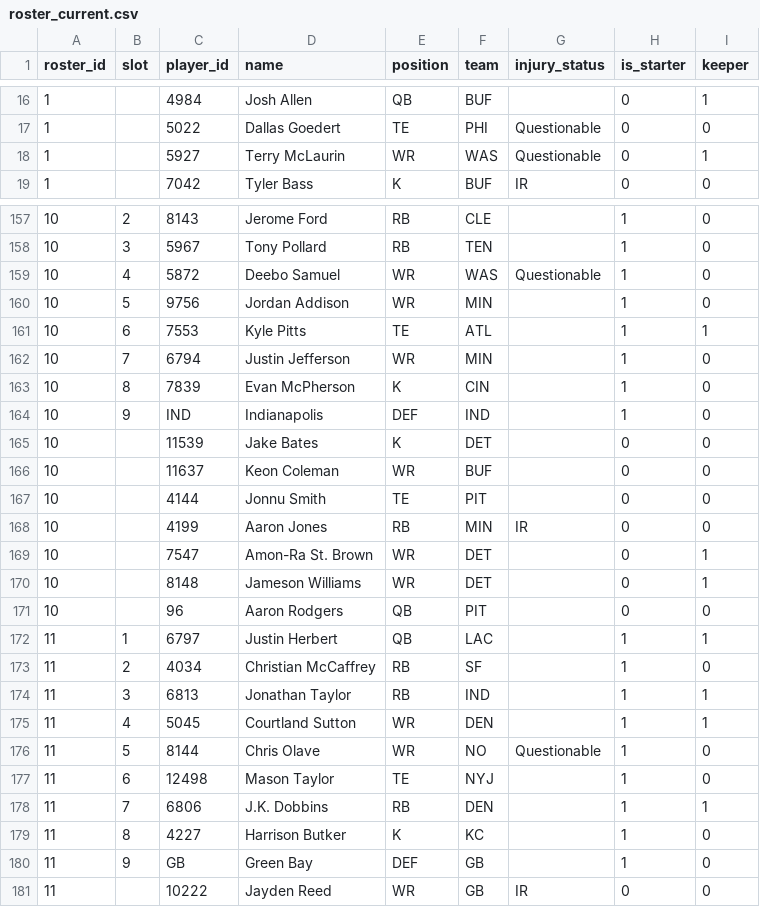
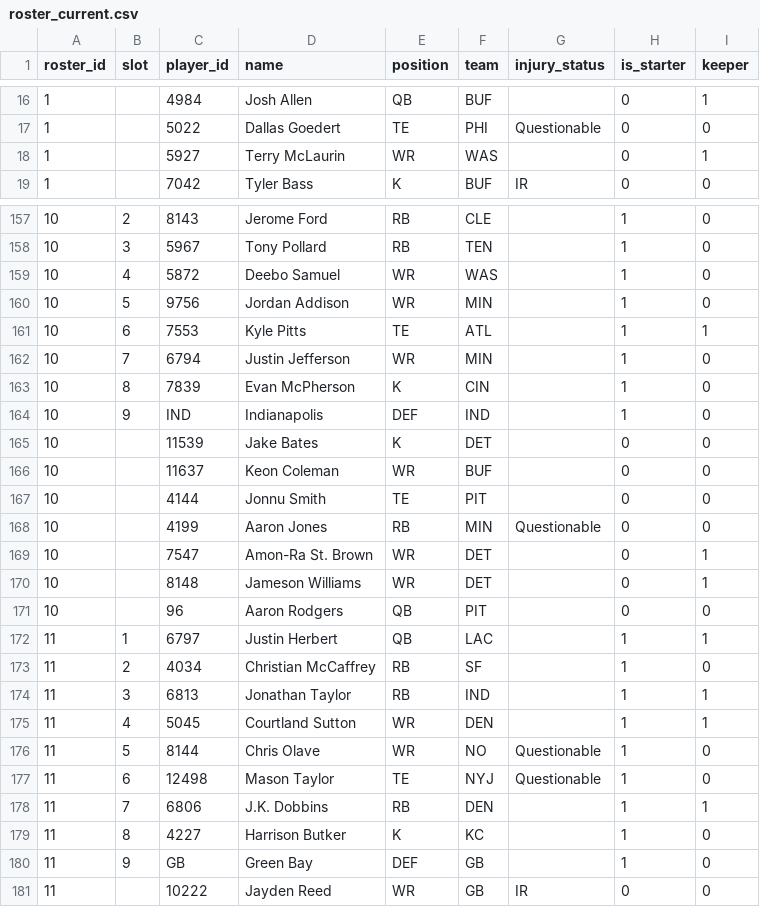
Before and after one commit to MichaelRyanJr/SleeperAgent, a CSV file: docs/league_1181689020258160640_auto/roster_current.csv, drawn as a sheet; only a part is shown, gaps mark what is left out.

```diff
--- a/docs/league_1181689020258160640_auto/roster_current.csv
+++ b/docs/league_1181689020258160640_auto/roster_current.csv
@@ -17,3 +17,3 @@ roster_id,slot,player_id,name,position,team,injury_status,is_starter,keeper
 1,,5022,Dallas Goedert,TE,PHI,Questionable,0,0
-1,,5927,Terry McLaurin,WR,WAS,Questionable,0,1
+1,,5927,Terry McLaurin,WR,WAS,,0,1
 1,,7042,Tyler Bass,K,BUF,IR,0,0
@@ -158,3 +158,3 @@ roster_id,slot,player_id,name,position,team,injury_status,is_starter,keeper
 10,3,5967,Tony Pollard,RB,TEN,,1,0
-10,4,5872,Deebo Samuel,WR,WAS,Questionable,1,0
+10,4,5872,Deebo Samuel,WR,WAS,,1,0
 10,5,9756,Jordan Addison,WR,MIN,,1,0
@@ -167,3 +167,3 @@ roster_id,slot,player_id,name,position,team,injury_status,is_starter,keeper
 10,,4144,Jonnu Smith,TE,PIT,,0,0
-10,,4199,Aaron Jones,RB,MIN,IR,0,0
+10,,4199,Aaron Jones,RB,MIN,Questionable,0,0
 10,,7547,Amon-Ra St. Brown,WR,DET,,0,1
@@ -176,3 +176,3 @@ roster_id,slot,player_id,name,position,team,injury_status,is_starter,keeper
 11,5,8144,Chris Olave,WR,NO,Questionable,1,0
-11,6,12498,Mason Taylor,TE,NYJ,,1,0
+11,6,12498,Mason Taylor,TE,NYJ,Questionable,1,0
 11,7,6806,J.K. Dobbins,RB,DEN,,1,1
```
Also changed, not shown: docs/league_1265837618587762688_auto/roster_current.csv, 23 other files.
